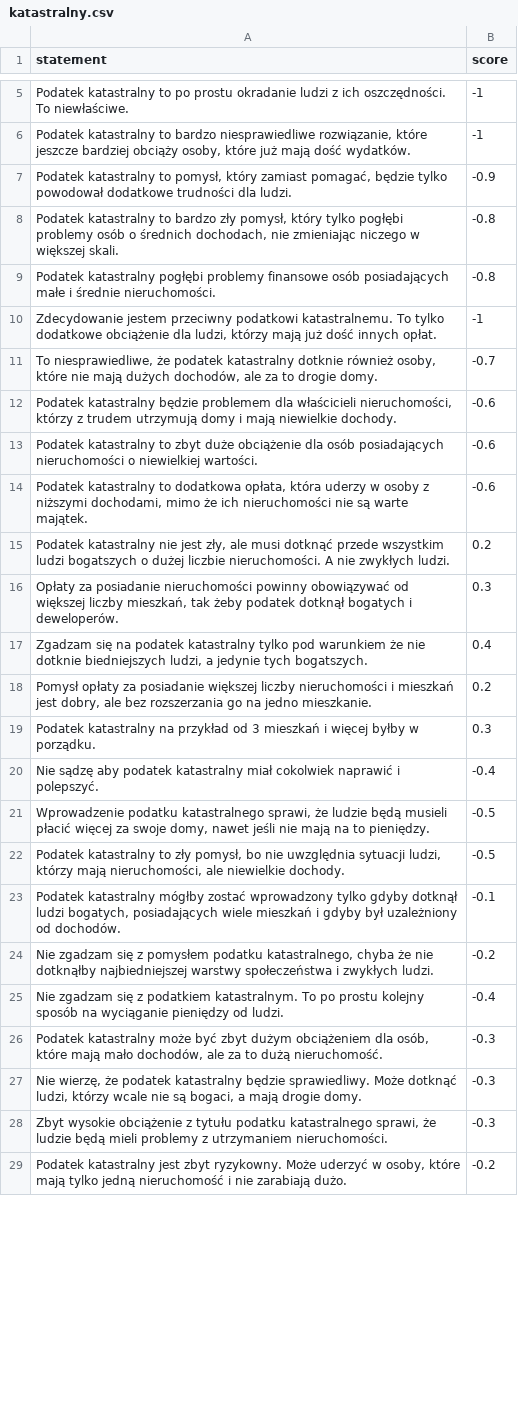
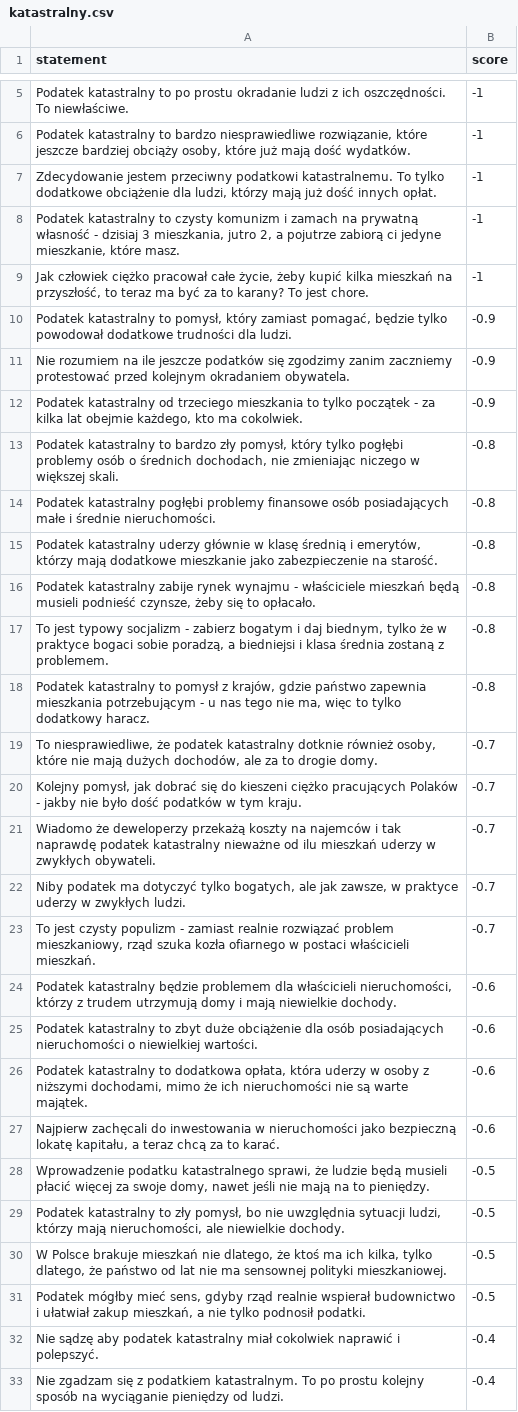
Before and after one commit to ogSikma/Political_compass, a CSV file: datasets/katastralny.csv, drawn as a sheet; only a part is shown, gaps mark what is left out; the shorter side is filled out with more unchanged rows; the diff covers the shown part only.

```diff
--- a/datasets/katastralny.csv
+++ b/datasets/katastralny.csv
@@ -6,7 +6,19 @@ Podatek katastralny to po prostu okradanie ludzi z ich oszczędności. To niewł
 Podatek katastralny to bardzo niesprawiedliwe rozwiązanie, które jeszcze bardziej obciąży osoby, które już mają dość wydatków.;-1
+Zdecydowanie jestem przeciwny podatkowi katastralnemu. To tylko dodatkowe obciążenie dla ludzi, którzy mają już dość innych opłat.;-1
+Podatek katastralny to czysty komunizm i zamach na prywatną własność - dzisiaj 3 mieszkania, jutro 2, a pojutrze zabiorą ci jedyne mieszkanie, które masz.;-1
+Jak człowiek ciężko pracował całe życie, żeby kupić kilka mieszkań na przyszłość, to teraz ma być za to karany? To jest chore.;-1
 Podatek katastralny to pomysł, który zamiast pomagać, będzie tylko powodował dodatkowe trudności dla ludzi.;-0.9
+Nie rozumiem na ile jeszcze podatków się zgodzimy zanim zaczniemy protestować przed kolejnym okradaniem obywatela.;-0.9
+Podatek katastralny od trzeciego mieszkania to tylko początek - za kilka lat obejmie każdego, kto ma cokolwiek.;-0.9
 Podatek katastralny to bardzo zły pomysł, który tylko pogłębi problemy osób o średnich dochodach, nie zmieniając niczego w większej skali.;-0.8
 Podatek katastralny pogłębi problemy finansowe osób posiadających małe i średnie nieruchomości.;-0.8
-Zdecydowanie jestem przeciwny podatkowi katastralnemu. To tylko dodatkowe obciążenie dla ludzi, którzy mają już dość innych opłat.;-1
+Podatek katastralny uderzy głównie w klasę średnią i emerytów, którzy mają dodatkowe mieszkanie jako zabezpieczenie na starość.;-0.8
+Podatek katastralny zabije rynek wynajmu - właściciele mieszkań będą musieli podnieść czynsze, żeby się to opłacało.;-0.8
+To jest typowy socjalizm - zabierz bogatym i daj biednym, tylko że w praktyce bogaci sobie poradzą, a biedniejsi i klasa średnia zostaną z problemem.;-0.8
+Podatek katastralny to pomysł z krajów, gdzie państwo zapewnia mieszkania potrzebującym - u nas tego nie ma, więc to tylko dodatkowy haracz.;-0.8
 To niesprawiedliwe, że podatek katastralny dotknie również osoby, które nie mają dużych dochodów, ale za to drogie domy.;-0.7
+Kolejny pomysł, jak dobrać się do kieszeni ciężko pracujących Polaków - jakby nie było dość podatków w tym kraju.;-0.7
+Wiadomo że deweloperzy przekażą koszty na najemców i tak naprawdę podatek katastralny nieważne od ilu mieszkań uderzy w zwykłych obywateli.;-0.7
+Niby podatek ma dotyczyć tylko bogatych, ale jak zawsze, w praktyce uderzy w zwykłych ludzi.;-0.7
+To jest czysty populizm - zamiast realnie rozwiązać problem mieszkaniowy, rząd szuka kozła ofiarnego w postaci właścicieli mieszkań.;-0.7
 Podatek katastralny będzie problemem dla właścicieli nieruchomości, którzy z trudem utrzymują domy i mają niewielkie dochody.;-0.6
@@ -14,12 +26,8 @@ Podatek katastralny to zbyt duże obciążenie dla osób posiadających nierucho
 Podatek katastralny to dodatkowa opłata, która uderzy w osoby z niższymi dochodami, mimo że ich nieruchomości nie są warte majątek.;-0.6
-Podatek katastralny nie jest zły, ale musi dotknąć przede wszystkim ludzi bogatszych o dużej liczbie nieruchomości. A nie zwykłych ludzi.;0.2
-Opłaty za posiadanie nieruchomości powinny obowiązywać od większej liczby mieszkań, tak żeby podatek dotknął bogatych i deweloperów.;0.3
-Zgadzam się na podatek katastralny tylko pod warunkiem że nie dotknie biedniejszych ludzi, a jedynie tych bogatszych.;0.4
-Pomysł opłaty za posiadanie większej liczby nieruchomości i mieszkań jest dobry, ale bez rozszerzania go na jedno mieszkanie.;0.2
-Podatek katastralny na przykład od 3 mieszkań i więcej byłby w porządku.;0.3
-Nie sądzę aby podatek katastralny miał cokolwiek naprawić i polepszyć.;-0.4
+Najpierw zachęcali do inwestowania w nieruchomości jako bezpieczną lokatę kapitału, a teraz chcą za to karać.;-0.6
 Wprowadzenie podatku katastralnego sprawi, że ludzie będą musieli płacić więcej za swoje domy, nawet jeśli nie mają na to pieniędzy.;-0.5
 Podatek katastralny to zły pomysł, bo nie uwzględnia sytuacji ludzi, którzy mają nieruchomości, ale niewielkie dochody.;-0.5
-Podatek katastralny mógłby zostać wprowadzony tylko gdyby dotknął ludzi bogatych, posiadających wiele mieszkań i gdyby był uzależniony od dochodów.;-0.1
-Nie zgadzam się z pomysłem podatku katastralnego, chyba że nie dotknąłby najbiedniejszej warstwy społeczeństwa i zwykłych ludzi.;-0.2
+W Polsce brakuje mieszkań nie dlatego, że ktoś ma ich kilka, tylko dlatego, że państwo od lat nie ma sensownej polityki mieszkaniowej.;-0.5
+Podatek mógłby mieć sens, gdyby rząd realnie wspierał budownictwo i ułatwiał zakup mieszkań, a nie tylko podnosił podatki.;-0.5
+Nie sądzę aby podatek katastralny miał cokolwiek naprawić i polepszyć.;-0.4
 Nie zgadzam się z podatkiem katastralnym. To po prostu kolejny sposób na wyciąganie pieniędzy od ludzi.;-0.4
```
Also changed, not shown: 25 added rows, 22 removed rows, 9 moved rows and 1 edited cell elsewhere in this file, 4 other files.
